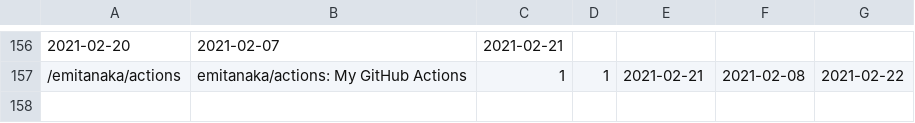
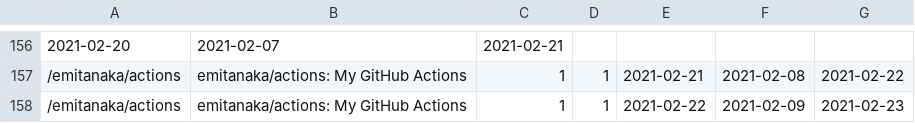
Before and after one commit to emitanaka/actions, a CSV file: data/paths.csv, drawn as a sheet; only a part is shown, gaps mark what is left out.

```diff
--- a/data/paths.csv
+++ b/data/paths.csv
@@ -157 +157,2 @@
 "/emitanaka/actions","emitanaka/actions: My GitHub Actions",1,1,2021-02-21,2021-02-08,2021-02-22
+"/emitanaka/actions","emitanaka/actions: My GitHub Actions",1,1,2021-02-22,2021-02-09,2021-02-23
```
Also changed, not shown: data/clones.csv, data/referrers.csv, 3 other files.
